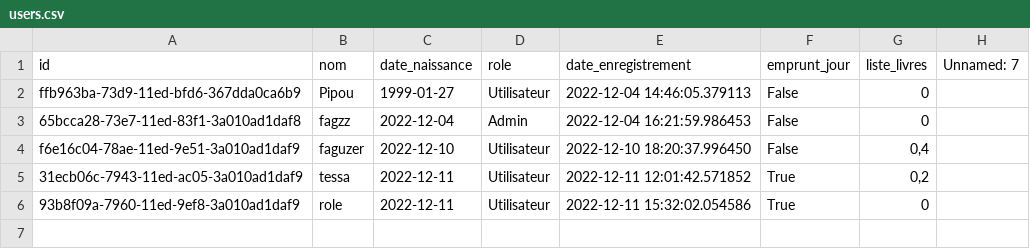
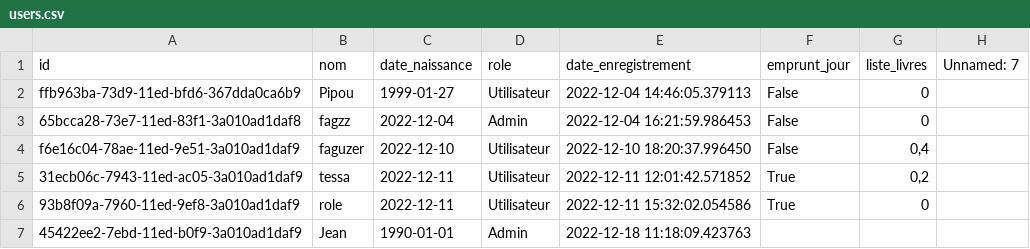
Before and after one commit to ArthurGrimaldi/Projet-POO, a CSV file: users.csv, drawn as a sheet; the diff names each change by its address in the sheet, - before the commit and + after, or states it on an @@ line.

```diff
--- a/users.csv
+++ b/users.csv
+row 7: 45422ee2-7ebd-11ed-b0f9-3a010ad1daf9 | Jean | 1990-01-01 | Admin | 2022-12-18 11:18:09.423763
```
Also changed, not shown: books.csv, 6 other files.
